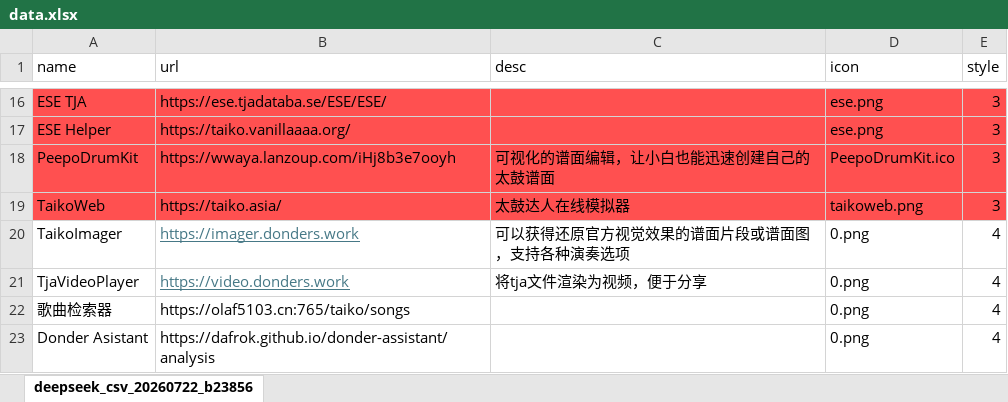
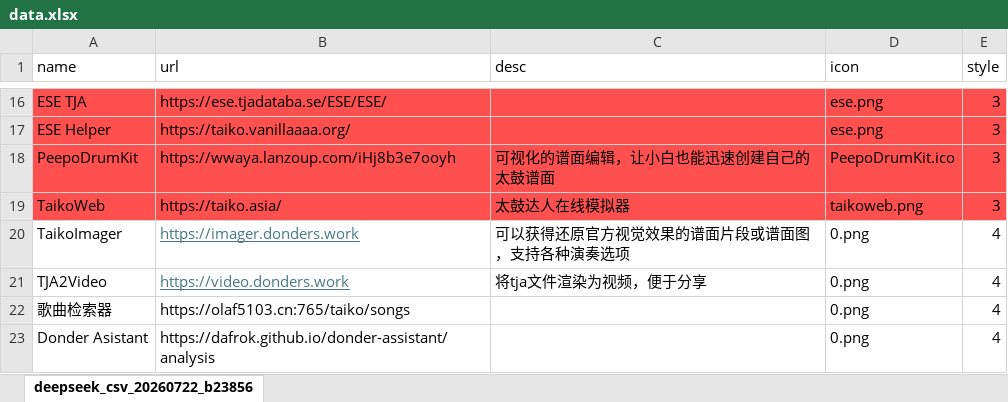
Before and after one commit to DoveonZ/TaikoNavigation, an Excel workbook: data.xlsx, sheet deepseek_csv_20260722_b23856, drawn as a sheet; only a part is shown, gaps mark what is left out; values as stored, in another font and other column widths than the file's, no borders; the diff names each change by its address in the sheet, - before the commit and + after, or states it on an @@ line.

Commit message:
Add files via upload

```diff
--- a/data.xlsx (sheet deepseek_csv_20260722_b23856)
+++ b/data.xlsx (sheet deepseek_csv_20260722_b23856)
-A21 (name): TjaVideoPlayer
+A21 (name): TJA2Video
```
